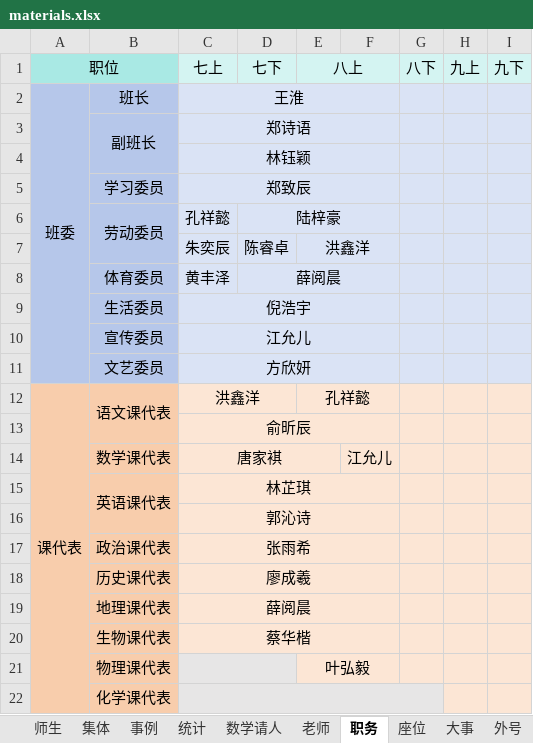
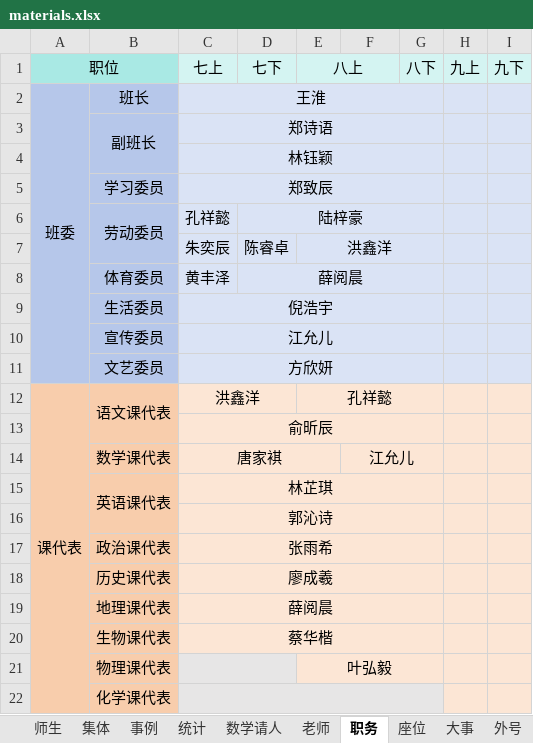
Before and after one commit to dsywy1698/dsywy1698.github.io, an Excel workbook: c/materials.xlsx, sheet 职务, drawn as a sheet; values as stored, in another font and other column widths than the file's, no borders; the diff names each change by its address in the sheet, - before the commit and + after, or states it on an @@ line.

```diff
--- a/c/materials.xlsx (sheet 职务)
+++ b/c/materials.xlsx (sheet 职务)
-C2:F2 merged
+C2:G2 merged
-C3:F3 merged
+C3:G3 merged
-C4:F4 merged
+C4:G4 merged
-C5:F5 merged
+C5:G5 merged
-D6:F6 merged
+D6:G6 merged
-E7:F7 merged
+E7:G7 merged
-D8:F8 merged
+D8:G8 merged
-C9:F9 merged
+C9:G9 merged
-C10:F10 merged
+C10:G10 merged
-C11:F11 merged
+C11:G11 merged
-E12:F12 merged
+E12:G12 merged
-C13:F13 merged
+C13:G13 merged
+F14:G14 merged
-C15:F15 merged
+C15:G15 merged
-C16:F16 merged
+C16:G16 merged
-C17:F17 merged
+C17:G17 merged
-C18:F18 merged
+C18:G18 merged
-C19:F19 merged
+C19:G19 merged
-C20:F20 merged
+C20:G20 merged
-E21:F21 merged
+E21:G21 merged
```
Also changed, not shown: sheet 数学请人, sheet 事例, 5 other files.
